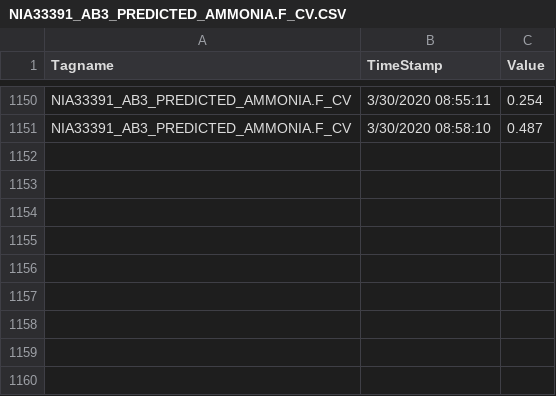
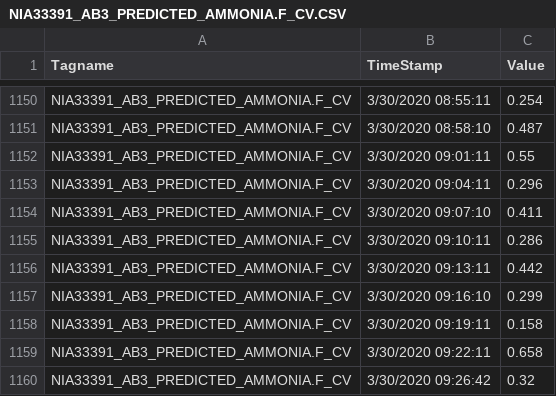
Before and after one commit to KNewhart/WRRF-Analytics, a CSV file: R output/NIA33391_AB3_PREDICTED_AMMONIA.F_CV.CSV, drawn as a sheet; only a part is shown, gaps mark what is left out; the diff names each change by its address in the sheet, - before the commit and + after, or states it on an @@ line.

```diff
--- a/R output/NIA33391_AB3_PREDICTED_AMMONIA.F_CV.CSV
+++ b/R output/NIA33391_AB3_PREDICTED_AMMONIA.F_CV.CSV
+row 1152: NIA33391_AB3_PREDICTED_AMMONIA.F_CV | 3/30/2020 09:01:11 | 0.55
+row 1153: NIA33391_AB3_PREDICTED_AMMONIA.F_CV | 3/30/2020 09:04:11 | 0.296
+row 1154: NIA33391_AB3_PREDICTED_AMMONIA.F_CV | 3/30/2020 09:07:10 | 0.411
+row 1155: NIA33391_AB3_PREDICTED_AMMONIA.F_CV | 3/30/2020 09:10:11 | 0.286
+row 1156: NIA33391_AB3_PREDICTED_AMMONIA.F_CV | 3/30/2020 09:13:11 | 0.442
+row 1157: NIA33391_AB3_PREDICTED_AMMONIA.F_CV | 3/30/2020 09:16:10 | 0.299
+row 1158: NIA33391_AB3_PREDICTED_AMMONIA.F_CV | 3/30/2020 09:19:11 | 0.158
+row 1159: NIA33391_AB3_PREDICTED_AMMONIA.F_CV | 3/30/2020 09:22:11 | 0.658
+row 1160: NIA33391_AB3_PREDICTED_AMMONIA.F_CV | 3/30/2020 09:26:42 | 0.32
```
Also changed, not shown: R output/ModelResults.csv, Raw data/WWSCADA2.BASIN3_8_VALVE_POS_PVENG.F_CV.CSV, 19 other files.
